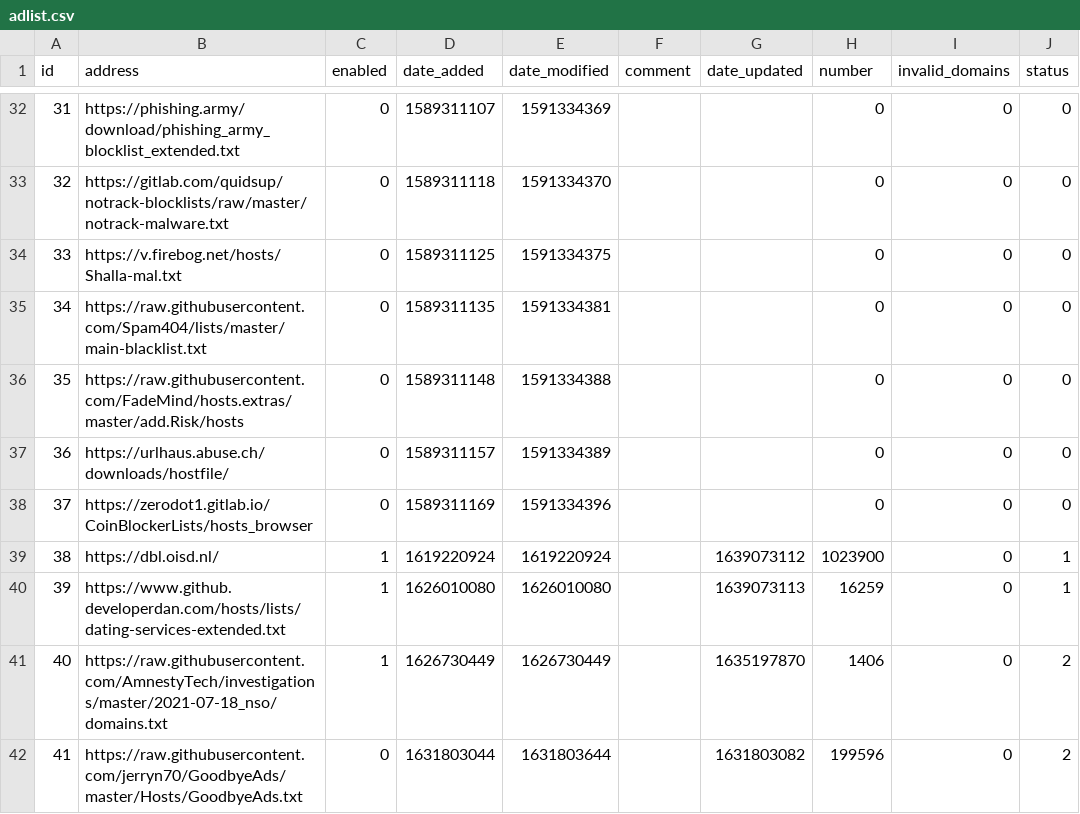
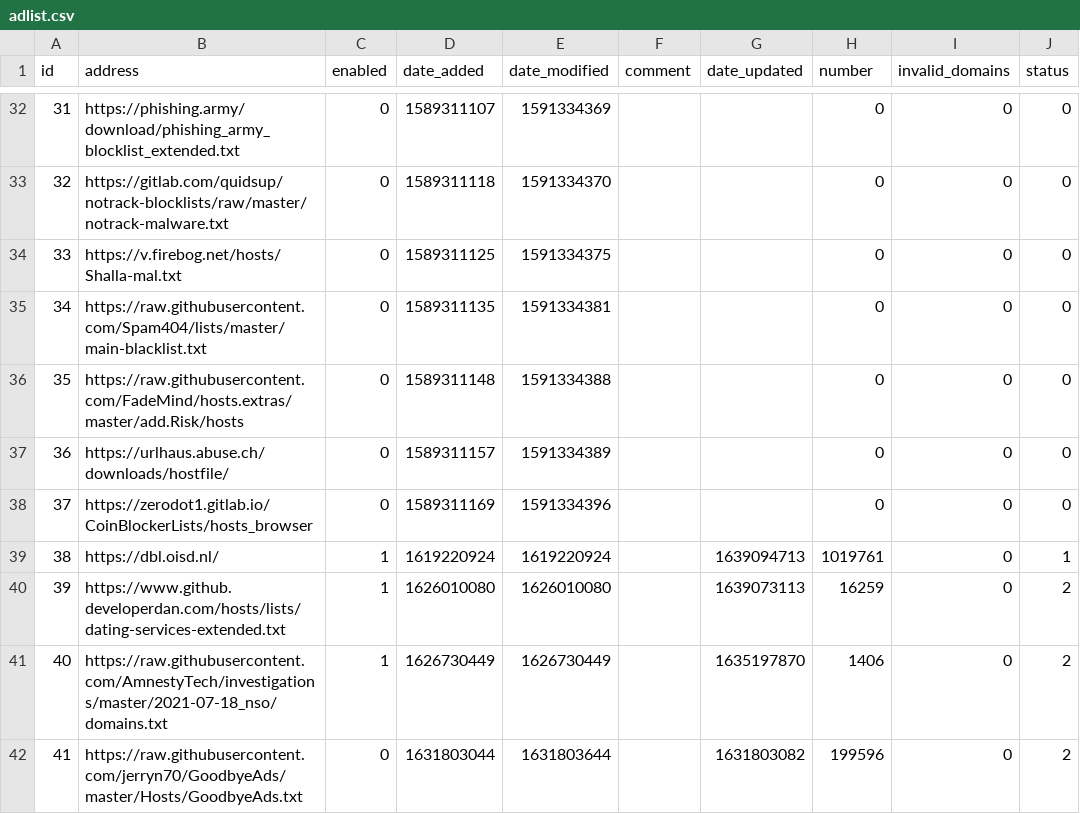
Before and after one commit to sloannin/piholelists, a CSV file: adlist.csv, drawn as a sheet; only a part is shown, gaps mark what is left out.

Commit message:
Updated December 10, 2021  1:00AM

```diff
--- a/adlist.csv
+++ b/adlist.csv
@@ -38,4 +38,4 @@ id,address,enabled,date_added,date_modified,comment,date_updated,number,invalid_
 37,https://zerodot1.gitlab.io/CoinBlockerLists/hosts_browser,0,1589311169,1591334396,"","",0,0,0
-38,https://dbl.oisd.nl/,1,1619220924,1619220924,"",1639073112,1023900,0,1
-39,https://www.github.developerdan.com/hosts/lists/dating-services-extended.txt,1,1626010080,1626010080,"",1639073113,16259,0,1
+38,https://dbl.oisd.nl/,1,1619220924,1619220924,"",1639094713,1019761,0,1
+39,https://www.github.developerdan.com/hosts/lists/dating-services-extended.txt,1,1626010080,1626010080,"",1639073113,16259,0,2
 40,https://raw.githubusercontent.com/AmnestyTech/investigations/master/2021-07-18_nso/domains.txt,1,1626730449,1626730449,"",1635197870,1406,0,2
```
